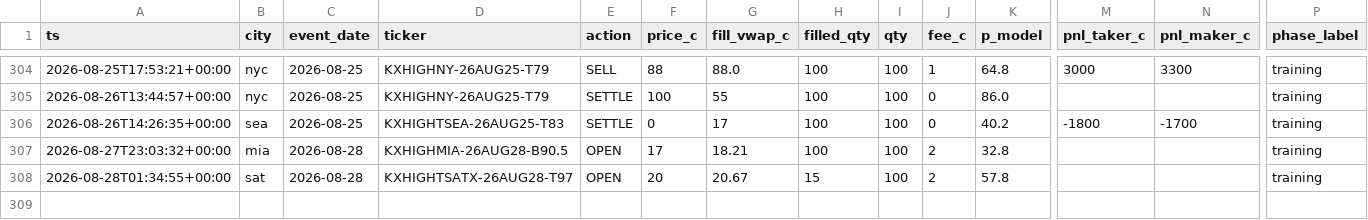
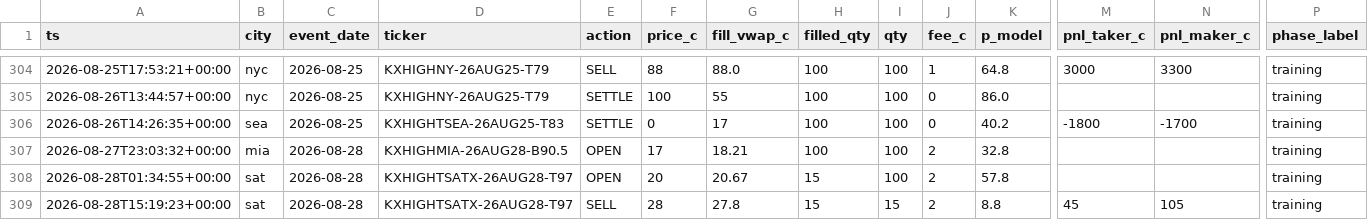
Before and after one commit to akadigari/highball, a CSV file: data/ledger.csv, drawn as a sheet; only a part is shown, gaps mark what is left out; rows hold the shown columns only; the diff names each change by its address in the sheet, - before the commit and + after, or states it on an @@ line.

Commit message:
desk run: snapshots, ledger, training tape

```diff
--- a/data/ledger.csv
+++ b/data/ledger.csv
+row 309: 2026-08-28T15:19:23+00:00 | sat | 2026-08-28 | KXHIGHTSATX-26AUG28-T97 | SELL | 28 | 27.8 | 15 | 15 | 2 | 8.8 | 45 | 105 | training
```
Also changed, not shown: data/forecast_log.csv, 3 other files.
